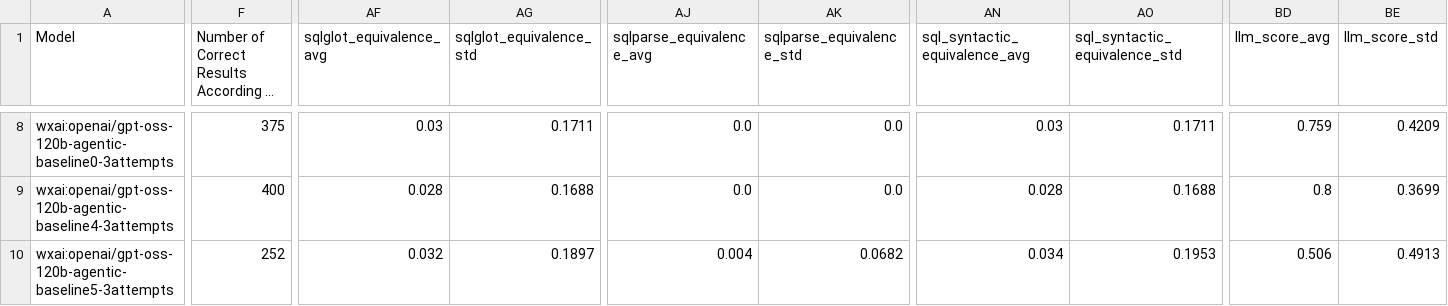
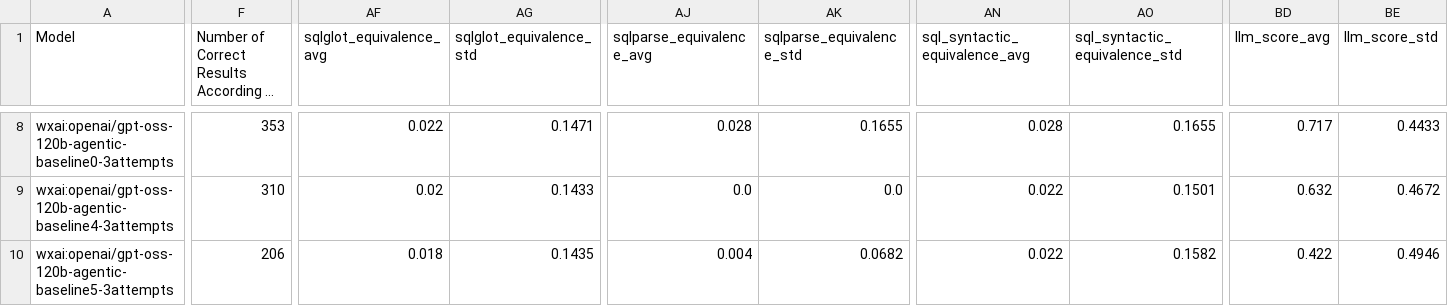
Before and after one commit to IBM/text2sql-eval-toolkit, a CSV file: data/results/bird_mini_dev_sqlite-predictions_eval_summary.csv, drawn as a sheet; only a part is shown, gaps mark what is left out; long unchanged cells end in …; the diff covers the shown part only; the diff names each change by its address in the sheet, - before the commit and + after, or states it on an @@ line.

```diff
--- a/data/results/bird_mini_dev_sqlite-predictions_eval_summary.csv
+++ b/data/results/bird_mini_dev_sqlite-predictions_eval_summary.csv
-F8: 375
+F8: 353
-AF8 (sqlglot_equivalence_avg): 0.03
+AF8 (sqlglot_equivalence_avg): 0.022
-AG8 (sqlglot_equivalence_std): 0.1711
+AG8 (sqlglot_equivalence_std): 0.1471
-AJ8 (sqlparse_equivalence_avg): 0.0
+AJ8 (sqlparse_equivalence_avg): 0.028
-AK8 (sqlparse_equivalence_std): 0.0
+AK8 (sqlparse_equivalence_std): 0.1655
-AN8 (sql_syntactic_equivalence_avg): 0.03
+AN8 (sql_syntactic_equivalence_avg): 0.028
-AO8 (sql_syntactic_equivalence_std): 0.1711
+AO8 (sql_syntactic_equivalence_std): 0.1655
-BD8 (llm_score_avg): 0.759
+BD8 (llm_score_avg): 0.717
-BE8 (llm_score_std): 0.4209
+BE8 (llm_score_std): 0.4433
-F9: 400
+F9: 310
-AF9 (sqlglot_equivalence_avg): 0.028
+AF9 (sqlglot_equivalence_avg): 0.02
-AG9 (sqlglot_equivalence_std): 0.1688
+AG9 (sqlglot_equivalence_std): 0.1433
-AN9 (sql_syntactic_equivalence_avg): 0.028
+AN9 (sql_syntactic_equivalence_avg): 0.022
-AO9 (sql_syntactic_equivalence_std): 0.1688
+AO9 (sql_syntactic_equivalence_std): 0.1501
-BD9 (llm_score_avg): 0.8
+BD9 (llm_score_avg): 0.632
-BE9 (llm_score_std): 0.3699
+BE9 (llm_score_std): 0.4672
-F10: 252
+F10: 206
-AF10 (sqlglot_equivalence_avg): 0.032
+AF10 (sqlglot_equivalence_avg): 0.018
-AG10 (sqlglot_equivalence_std): 0.1897
+AG10 (sqlglot_equivalence_std): 0.1435
-AN10 (sql_syntactic_equivalence_avg): 0.034
+AN10 (sql_syntactic_equivalence_avg): 0.022
-AO10 (sql_syntactic_equivalence_std): 0.1953
+AO10 (sql_syntactic_equivalence_std): 0.1582
-BD10 (llm_score_avg): 0.506
+BD10 (llm_score_avg): 0.422
-BE10 (llm_score_std): 0.4913
+BE10 (llm_score_std): 0.4946
```
Also changed, not shown: 69 edited cells elsewhere in this file, 30 other files.
